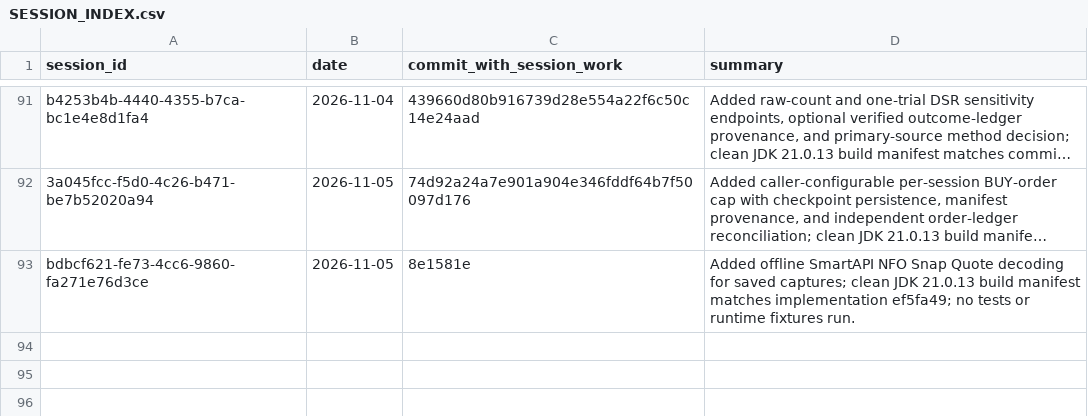
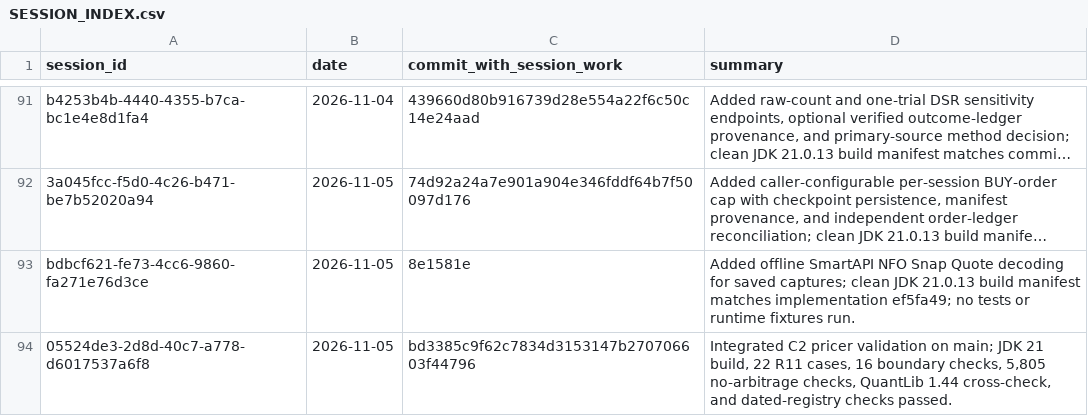
Before and after one commit to Mscient/Intra, a CSV file: research/SESSION_INDEX.csv, drawn as a sheet; only a part is shown, gaps mark what is left out; long unchanged cells end in …; the diff names each change by its address in the sheet, - before the commit and + after, or states it on an @@ line.

Commit message:
docs: index C2 pricer integration session

```diff
--- a/research/SESSION_INDEX.csv
+++ b/research/SESSION_INDEX.csv
+row 94: 05524de3-2d8d-40c7-a778-d6017537a6f8 | 2026-11-05 | bd3385c9f62c7834d3153147b270706603f44796 | Integrated C2 pricer validation on main; JDK 21 build, 22 R11 cases, 16 boundary checks, 5,805 no-arbitrage checks, QuantLib 1.44 cross-check, and dated-registry checks passed.
```
